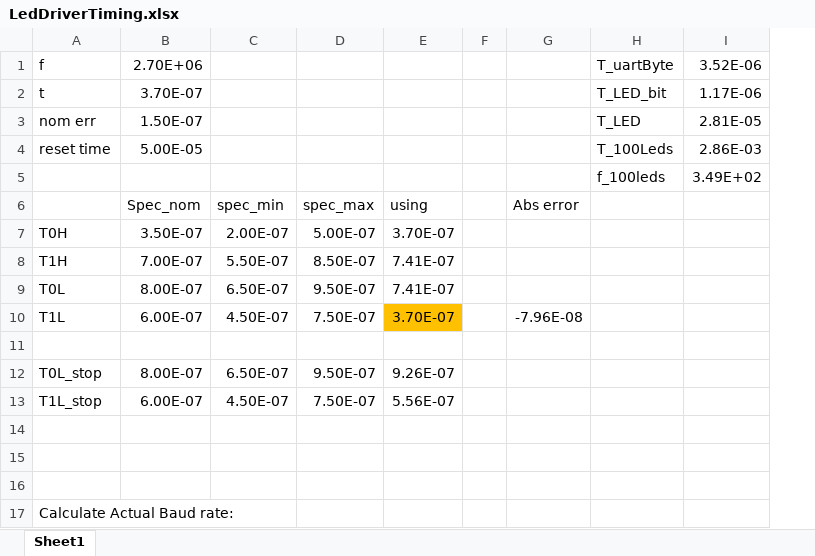
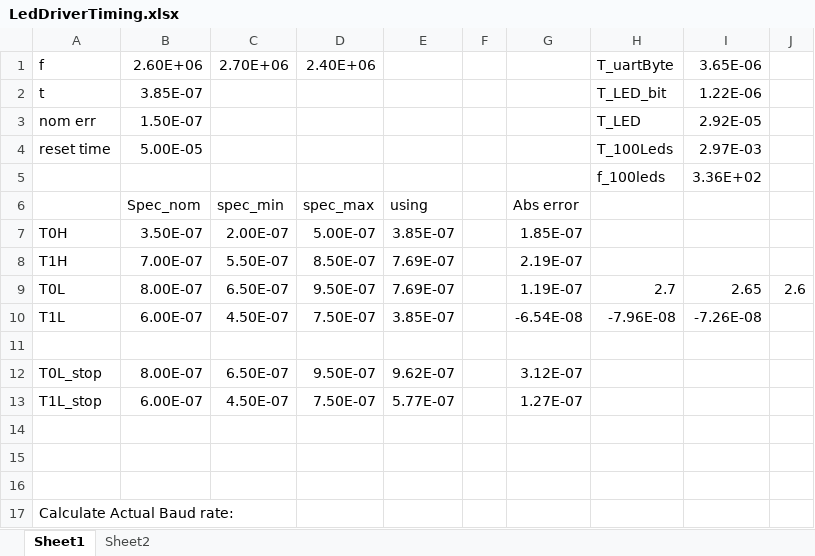
Before and after one commit to mldelibero/roboCooler, an Excel workbook: dwg/LedDriverTiming.xlsx, sheet Sheet1, drawn as a sheet; only a part is shown; values as stored, in another font and other column widths than the file's, no borders; conditional formats not drawn; removed rows and columns are numbered as before the commit, all else as after; the diff names each change by its address in the sheet, - before the commit and + after, or states it on an @@ line.

```diff
--- a/dwg/LedDriverTiming.xlsx (sheet Sheet1)
+++ b/dwg/LedDriverTiming.xlsx (sheet Sheet1)
+sheet tab: Sheet2
-column I, rows 1-5: 3.52E-06 | 1.17E-06 | 2.81E-05 | 2.86E-03 | 3.49E+02
+column I, rows 1-10: 3.65E-06 | 1.22E-06 | 2.92E-05 | 2.97E-03 | 3.36E+02 |  |  |  | 2.65 | -7.26E-08
+column J, row 9: 2.6
-B1: 2.70E+06
+B1: 2.60E+06
-C1: (empty)
+C1: 2.70E+06
-D1: (empty)
+D1: 2.40E+06
-B2: 3.70E-07
+B2: 3.85E-07
-E7: 3.70E-07
+E7: 3.85E-07
-G7: (empty)
+G7: 1.85E-07
-E8:E9: 7.41E-07
+E8:E9: 7.69E-07
-G8: (empty)
+G8: 2.19E-07
-G9: (empty)
+G9: 1.19E-07
-H9: (empty)
+H9: 2.7
-E10: 3.70E-07
+E10: 3.85E-07
-E10 fill: #FFC000
+E10 fill: none
-G10: -7.96E-08
+G10: -6.54E-08
-H10: (empty)
+H10: -7.96E-08
-E12: 9.26E-07
+E12: 9.62E-07
-G12: (empty)
+G12: 3.12E-07
-E13: 5.56E-07
+E13: 5.77E-07
-G13: (empty)
+G13: 1.27E-07
```
Also changed, not shown: 6 other files.
